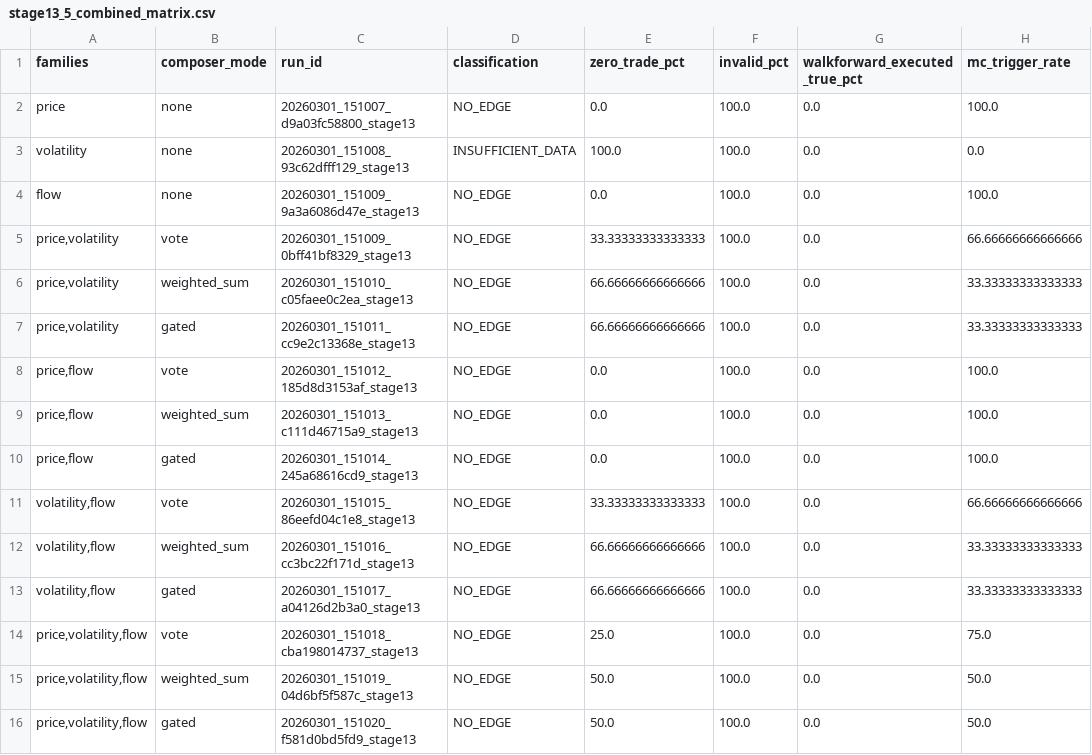
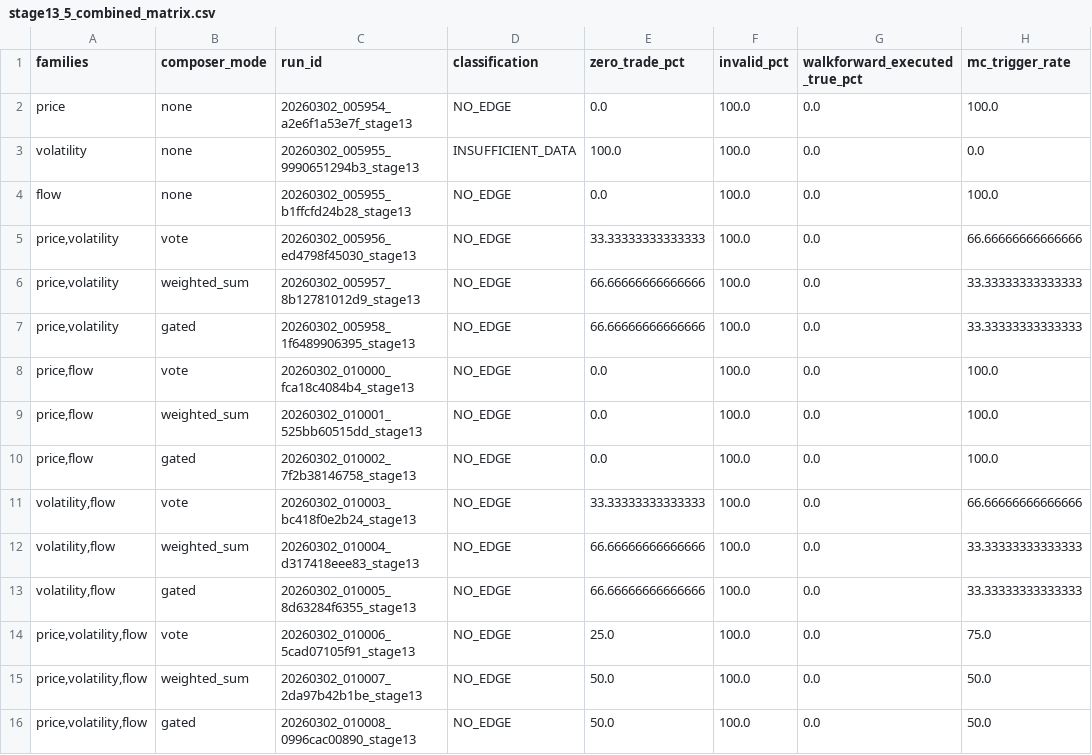
Before and after one commit to SepehrQasemi/Buff-mini, a CSV file: docs/stage13_5_combined_matrix.csv, drawn as a sheet; only a part is shown; the diff names each change by its address in the sheet, - before the commit and + after, or states it on an @@ line.

```diff
--- a/docs/stage13_5_combined_matrix.csv
+++ b/docs/stage13_5_combined_matrix.csv
-C2 (run_id): 20260301_151007_d9a03fc58800_stage13
+C2 (run_id): 20260302_005954_a2e6f1a53e7f_stage13
-C3 (run_id): 20260301_151008_93c62dfff129_stage13
+C3 (run_id): 20260302_005955_9990651294b3_stage13
-C4 (run_id): 20260301_151009_9a3a6086d47e_stage13
+C4 (run_id): 20260302_005955_b1ffcfd24b28_stage13
-C5 (run_id): 20260301_151009_0bff41bf8329_stage13
+C5 (run_id): 20260302_005956_ed4798f45030_stage13
-C6 (run_id): 20260301_151010_c05faee0c2ea_stage13
+C6 (run_id): 20260302_005957_8b12781012d9_stage13
-C7 (run_id): 20260301_151011_cc9e2c13368e_stage13
+C7 (run_id): 20260302_005958_1f6489906395_stage13
-C8 (run_id): 20260301_151012_185d8d3153af_stage13
+C8 (run_id): 20260302_010000_fca18c4084b4_stage13
-C9 (run_id): 20260301_151013_c111d46715a9_stage13
+C9 (run_id): 20260302_010001_525bb60515dd_stage13
-C10 (run_id): 20260301_151014_245a68616cd9_stage13
+C10 (run_id): 20260302_010002_7f2b38146758_stage13
-C11 (run_id): 20260301_151015_86eefd04c1e8_stage13
+C11 (run_id): 20260302_010003_bc418f0e2b24_stage13
-C12 (run_id): 20260301_151016_cc3bc22f171d_stage13
+C12 (run_id): 20260302_010004_d317418eee83_stage13
-C13 (run_id): 20260301_151017_a04126d2b3a0_stage13
+C13 (run_id): 20260302_010005_8d63284f6355_stage13
-C14 (run_id): 20260301_151018_cba198014737_stage13
+C14 (run_id): 20260302_010006_5cad07105f91_stage13
-C15 (run_id): 20260301_151019_04d6bf5f587c_stage13
+C15 (run_id): 20260302_010007_2da97b42b1be_stage13
-C16 (run_id): 20260301_151020_f581d0bd5fd9_stage13
+C16 (run_id): 20260302_010008_0996cac00890_stage13
```
Also changed, not shown: docs/stage13_2_price_family_table.csv, docs/stage13_7_multihorizon_table.csv, 10 other files.
